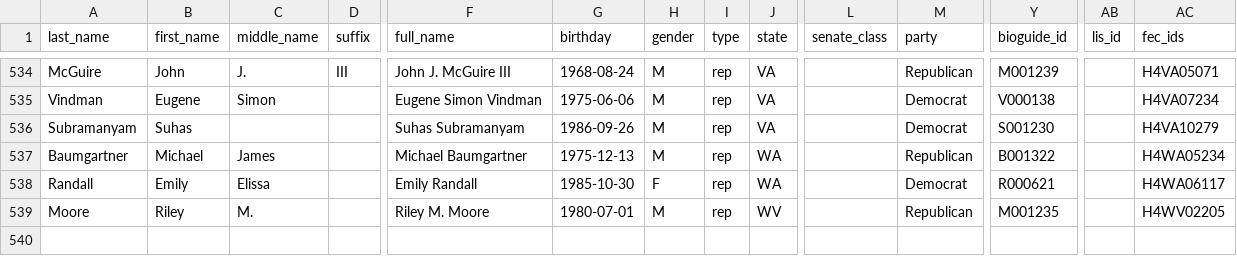
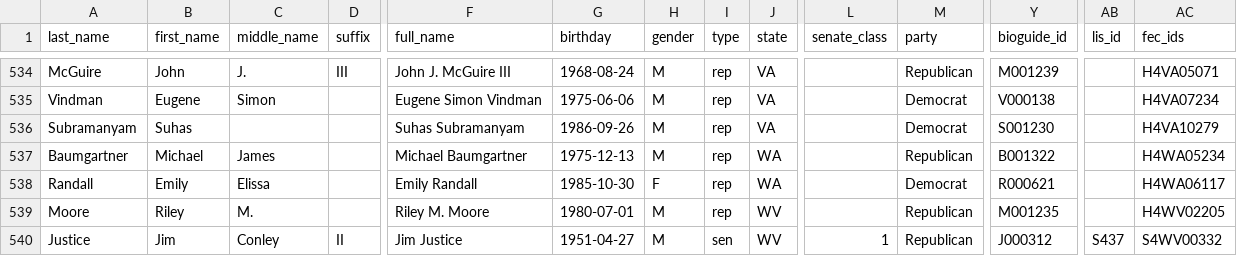
Before and after one commit to unitedstates/congress-legislators, a CSV file: legislators-current.csv, drawn as a sheet; only a part is shown, gaps mark what is left out; rows hold the shown columns only; the diff names each change by its address in the sheet, - before the commit and + after, or states it on an @@ line.

```diff
--- a/legislators-current.csv
+++ b/legislators-current.csv
+row 540: Justice | Jim | Conley | II | Jim Justice | 1951-04-27 | M | sen | WV | 1 | Republican | J000312 | S437 | S4WV00332
```
Also changed, not shown: 2 other files.
